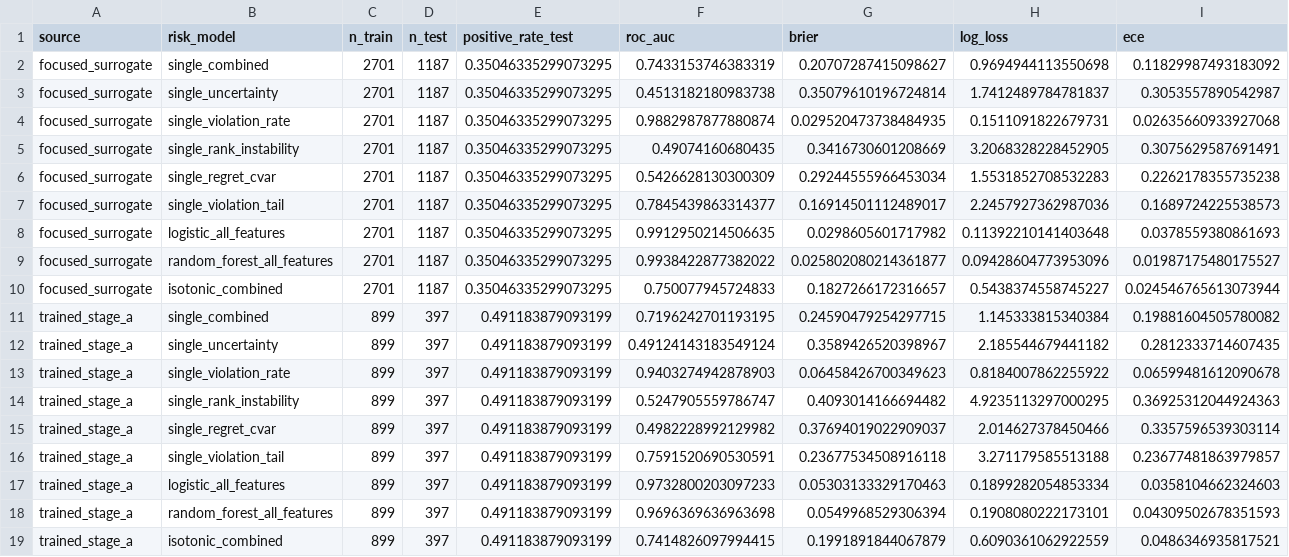
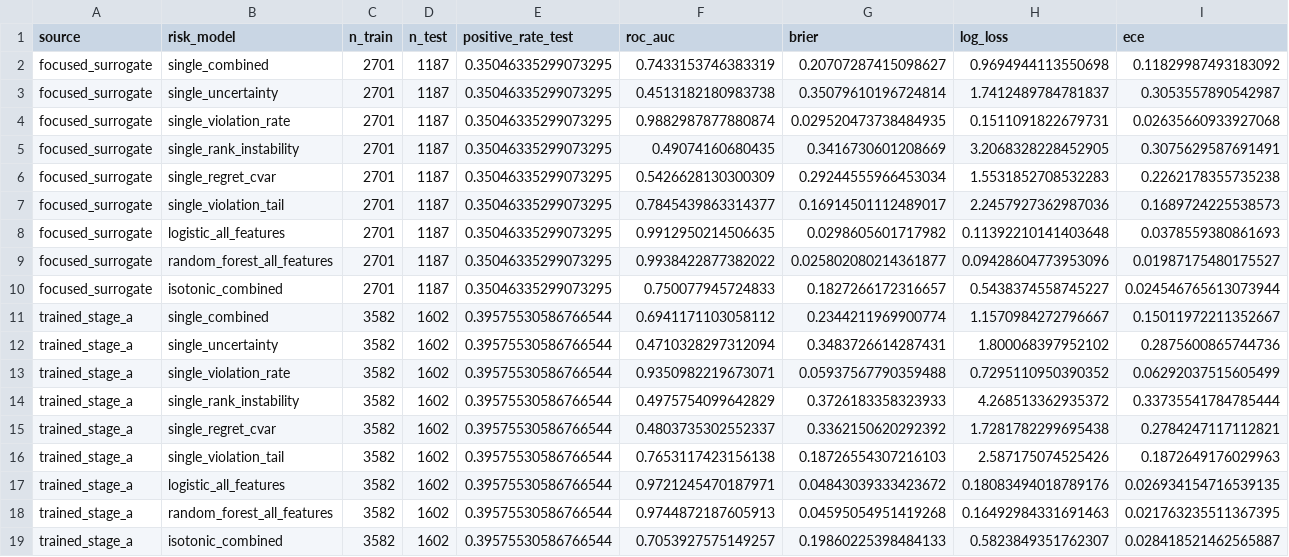
Before and after one commit to Jason-Wang313/ccr-mpc-iclr-bulletproof-cli-pack, a CSV file: logs/risk_model_validation.csv, drawn as a sheet; removed rows and columns are numbered as before the commit, all else as after; the diff names each change by its address in the sheet, - before the commit and + after, or states it on an @@ line.

```diff
--- a/logs/risk_model_validation.csv
+++ b/logs/risk_model_validation.csv
-row 11: trained_stage_a | single_combined | 899 | 397 | 0.491183879093199 | 0.7196242701193195 | 0.24590479254297715 | 1.145333815340384 | 0.19881604505780082
-row 12: trained_stage_a | single_uncertainty | 899 | 397 | 0.491183879093199 | 0.49124143183549124 | 0.3589426520398967 | 2.185544679441182 | 0.2812333714607435
-row 13: trained_stage_a | single_violation_rate | 899 | 397 | 0.491183879093199 | 0.9403274942878903 | 0.06458426700349623 | 0.8184007862255922 | 0.06599481612090678
-row 14: trained_stage_a | single_rank_instability | 899 | 397 | 0.491183879093199 | 0.5247905559786747 | 0.4093014166694482 | 4.9235113297000295 | 0.36925312044924363
-row 15: trained_stage_a | single_regret_cvar | 899 | 397 | 0.491183879093199 | 0.4982228992129982 | 0.37694019022909037 | 2.014627378450466 | 0.3357596539303114
-row 16: trained_stage_a | single_violation_tail | 899 | 397 | 0.491183879093199 | 0.7591520690530591 | 0.23677534508916118 | 3.271179585513188 | 0.23677481863979857
-row 17: trained_stage_a | logistic_all_features | 899 | 397 | 0.491183879093199 | 0.9732800203097233 | 0.05303133329170463 | 0.1899282054853334 | 0.0358104662324603
-row 18: trained_stage_a | random_forest_all_features | 899 | 397 | 0.491183879093199 | 0.9696369636963698 | 0.0549968529306394 | 0.1908080222173101 | 0.04309502678351593
-row 19: trained_stage_a | isotonic_combined | 899 | 397 | 0.491183879093199 | 0.7414826097994415 | 0.1991891844067879 | 0.6090361062922559 | 0.0486346935817521
+row 11: trained_stage_a | single_combined | 3582 | 1602 | 0.39575530586766544 | 0.6941171103058112 | 0.2344211969900774 | 1.1570984272796667 | 0.15011972211352667
+row 12: trained_stage_a | single_uncertainty | 3582 | 1602 | 0.39575530586766544 | 0.4710328297312094 | 0.3483726614287431 | 1.800068397952102 | 0.2875600865744736
+row 13: trained_stage_a | single_violation_rate | 3582 | 1602 | 0.39575530586766544 | 0.9350982219673071 | 0.05937567790359488 | 0.7295110950390352 | 0.06292037515605499
+row 14: trained_stage_a | single_rank_instability | 3582 | 1602 | 0.39575530586766544 | 0.4975754099642829 | 0.3726183358323933 | 4.268513362935372 | 0.33735541784785444
+row 15: trained_stage_a | single_regret_cvar | 3582 | 1602 | 0.39575530586766544 | 0.4803735302552337 | 0.3362150620292392 | 1.7281782299695438 | 0.2784247117112821
+row 16: trained_stage_a | single_violation_tail | 3582 | 1602 | 0.39575530586766544 | 0.7653117423156138 | 0.18726554307216103 | 2.587175074525426 | 0.1872649176029963
+row 17: trained_stage_a | logistic_all_features | 3582 | 1602 | 0.39575530586766544 | 0.9721245470187971 | 0.04843039333423672 | 0.18083494018789176 | 0.026934154716539135
+row 18: trained_stage_a | random_forest_all_features | 3582 | 1602 | 0.39575530586766544 | 0.9744872187605913 | 0.04595054951419268 | 0.16492984331691463 | 0.021763235511367395
+row 19: trained_stage_a | isotonic_combined | 3582 | 1602 | 0.39575530586766544 | 0.7053927575149257 | 0.19860225398484133 | 0.5823849351762307 | 0.028418521462565887
```
Also changed, not shown: tables/trained_dynamics_stage_a_summary_by_method.csv, 28 other files.
